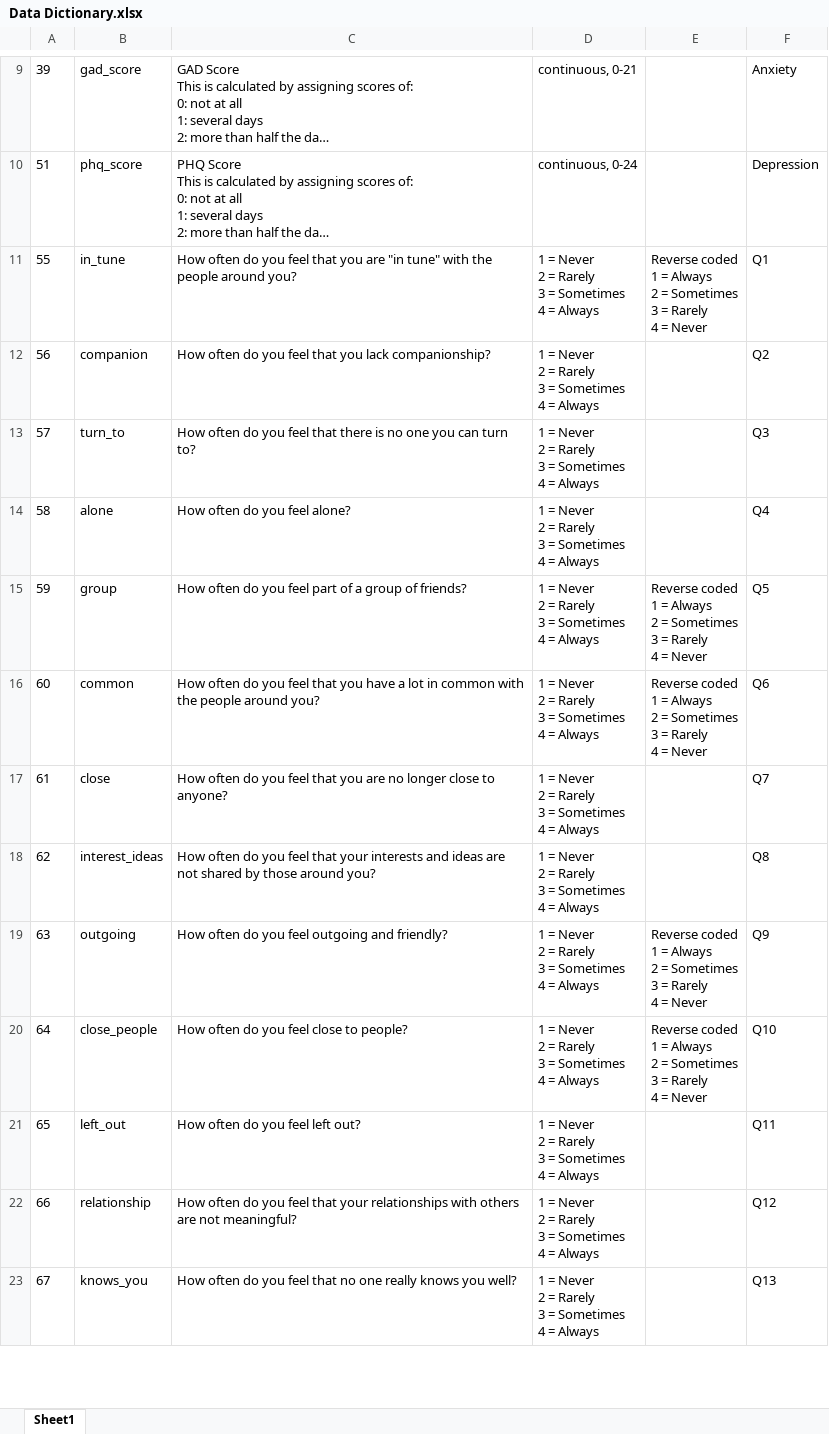
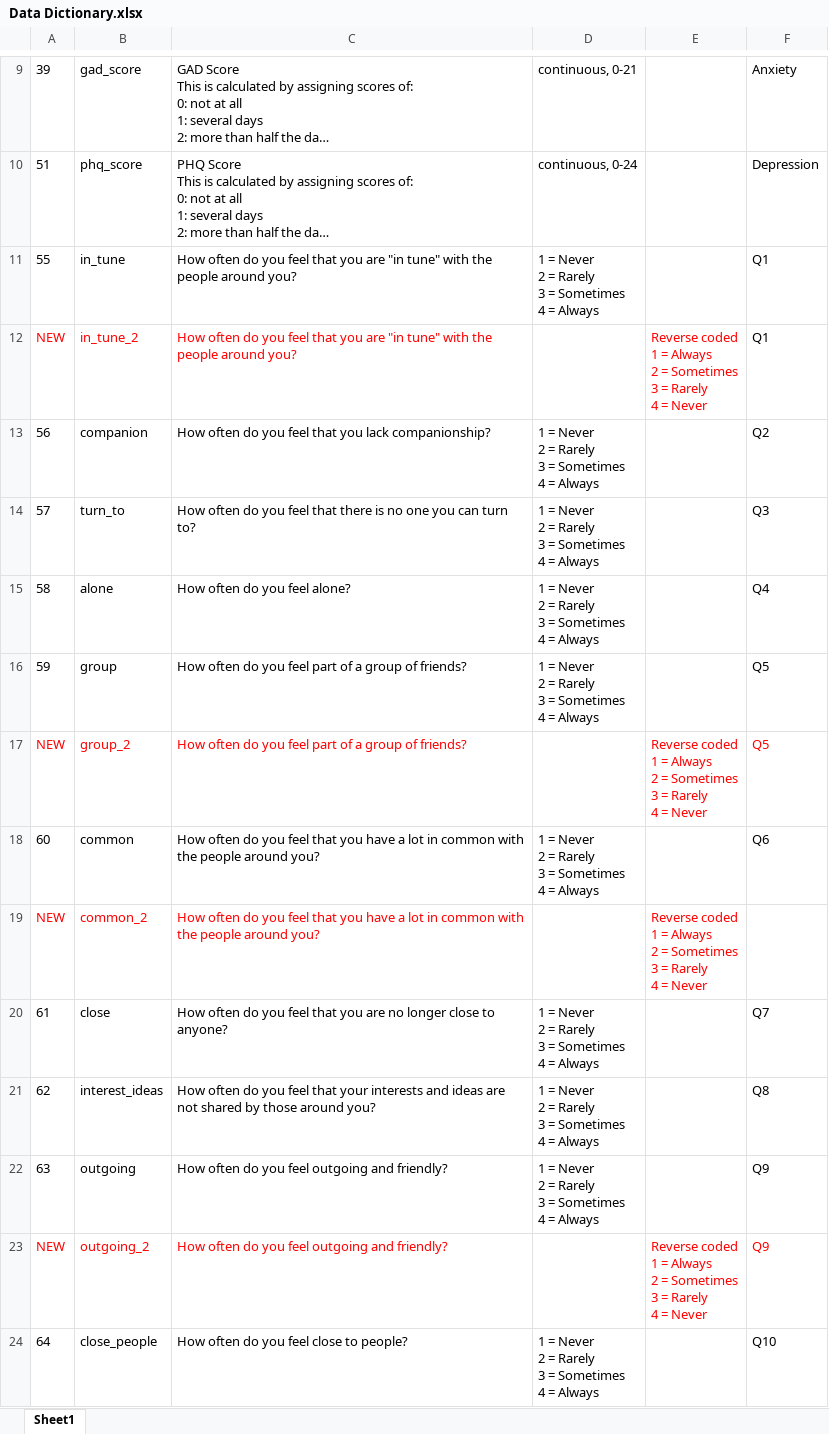
Before and after one commit to quinnra3/loneliness, an Excel workbook: Data Dictionary.xlsx, sheet Sheet1, drawn as a sheet; only a part is shown, gaps mark what is left out; the shorter side is filled out with more unchanged rows; long unchanged cells end in …; values as stored, in another font and other column widths than the file's, no borders; addresses are those after the commit; ↵ is a line break in a cell; the diff covers the shown part only; the diff names each change by its address in the sheet, - before the commit and + after, or states it on an @@ line.

```diff
--- a/Data Dictionary.xlsx (sheet Sheet1)
+++ b/Data Dictionary.xlsx (sheet Sheet1)
-E11: Reverse coded ↵ 1 = Always ↵ 2 = Sometimes ↵ 3 = Rarely ↵ 4 = Never
+E11: (empty)
+row 12: NEW | in_tune_2 | How often do you feel that you are "in tune" with the people around you? |  | Reverse coded ↵ 1 = Always ↵ 2 = Sometimes ↵ 3 = Rarely ↵ 4 = Never | Q1
-E16: Reverse coded ↵ 1 = Always ↵ 2 = Sometimes ↵ 3 = Rarely ↵ 4 = Never
+E16: (empty)
+row 17: NEW | group_2 | How often do you feel part of a group of friends? |  | Reverse coded ↵ 1 = Always ↵ 2 = Sometimes ↵ 3 = Rarely ↵ 4 = Never | Q5
-E18: Reverse coded ↵ 1 = Always ↵ 2 = Sometimes ↵ 3 = Rarely ↵ 4 = Never
+E18: (empty)
+row 19: NEW | common_2 | How often do you feel that you have a lot in common with the people around you? |  | Reverse coded ↵ 1 = Always ↵ 2 = Sometimes ↵ 3 = Rarely ↵ 4 = Never
-E22: Reverse coded ↵ 1 = Always ↵ 2 = Sometimes ↵ 3 = Rarely ↵ 4 = Never
+E22: (empty)
+row 23: NEW | outgoing_2 | How often do you feel outgoing and friendly? |  | Reverse coded ↵ 1 = Always ↵ 2 = Sometimes ↵ 3 = Rarely ↵ 4 = Never | Q9
-E24: Reverse coded ↵ 1 = Always ↵ 2 = Sometimes ↵ 3 = Rarely ↵ 4 = Never
+E24: (empty)
```
Also changed, not shown: 5 added rows, 3 edited cells and cell formats elsewhere in this sheet, 1 other file.
